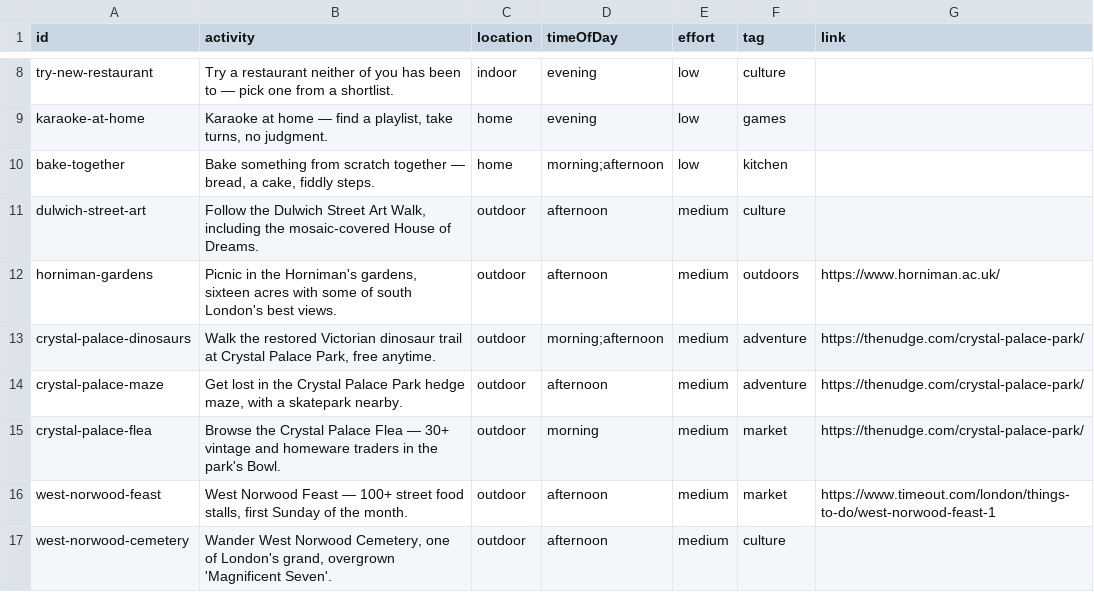
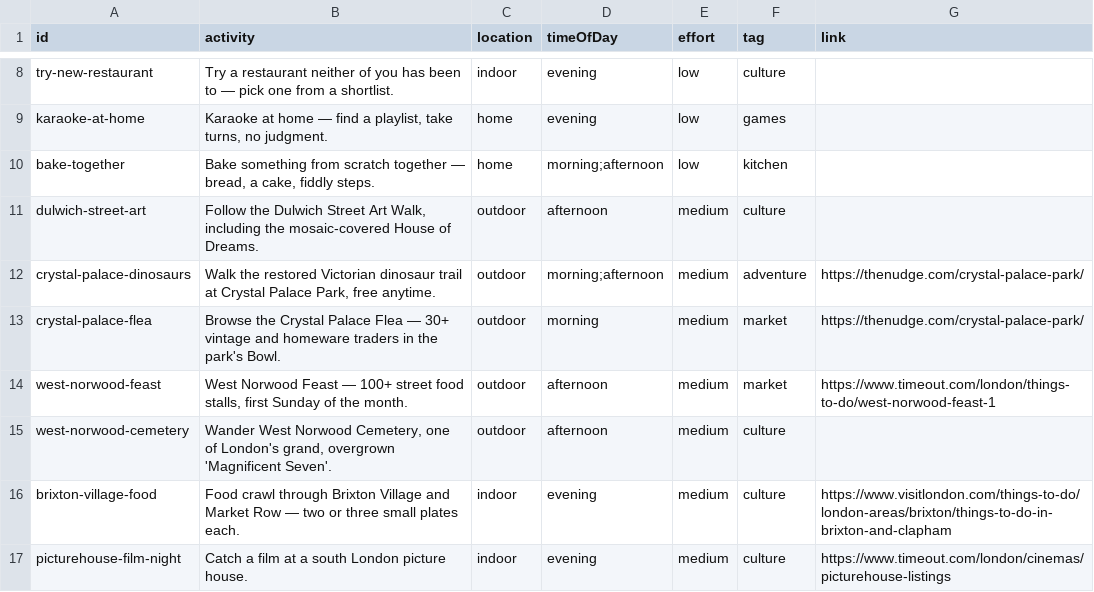
Before and after one commit to simokay/we-do-things, a CSV file: activities.csv, drawn as a sheet; only a part is shown, gaps mark what is left out; the shorter side is filled out with more unchanged rows; the diff names each change by its address in the sheet, - before the commit and + after, or states it on an @@ line.

Commit message:
Move horniman-gardens and crystal-palace-maze into visit-garden choices
visit-garden now has 9 options: 6 original big-day-out gardens plus
3 folded in from standalone activities (Brockwell walled garden,
Horniman gardens, Crystal Palace maze).

```diff
--- a/activities.csv
+++ b/activities.csv
-row 12: horniman-gardens | Picnic in the Horniman's gardens, sixteen acres with some of south London's best views. | outdoor | afternoon | medium | outdoors | https://www.horniman.ac.uk/
-row 14: crystal-palace-maze | Get lost in the Crystal Palace Park hedge maze, with a skatepark nearby. | outdoor | afternoon | medium | adventure | https://thenudge.com/crystal-palace-park/
```
Also changed, not shown: choices/visit-garden.csv.
